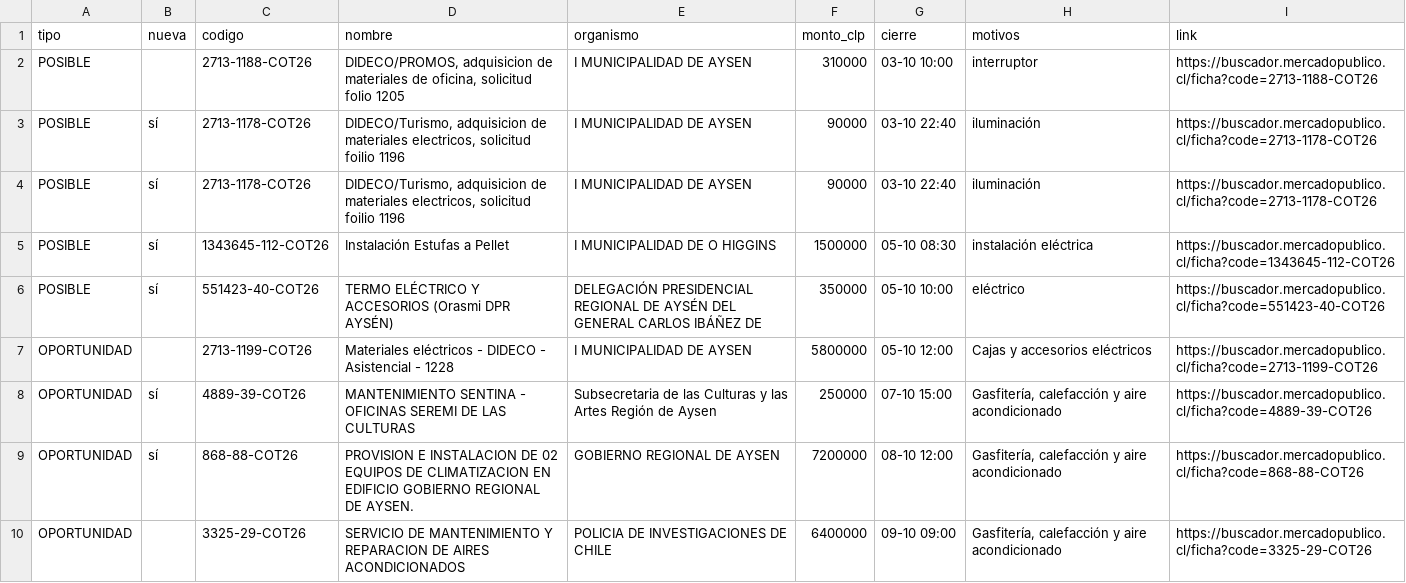
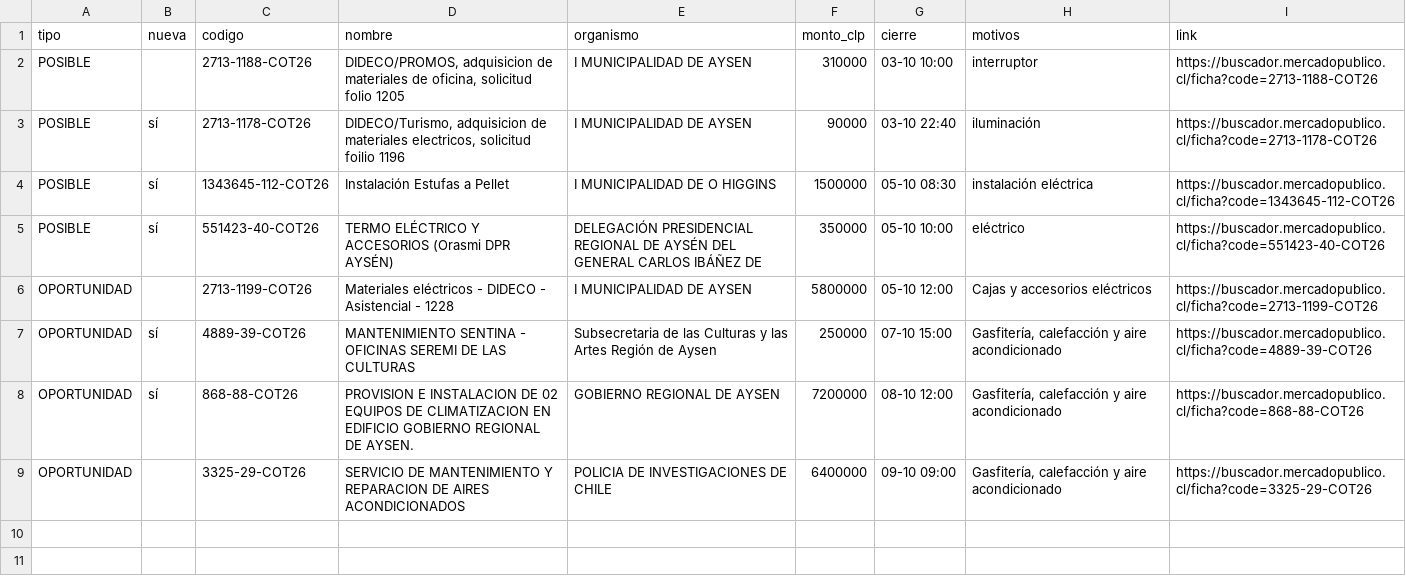
Before and after one commit to ricardoarevalo2/radar-aysen, a CSV file: docs/z-f3312e8e/oportunidades.csv, drawn as a sheet; the diff names each change by its address in the sheet, - before the commit and + after, or states it on an @@ line.

```diff
--- a/docs/z-f3312e8e/oportunidades.csv
+++ b/docs/z-f3312e8e/oportunidades.csv
-row 4: POSIBLE | sí | 2713-1178-COT26 | DIDECO/Turismo, adquisicion de materiales electricos, solicitud foilio 1196 | I MUNICIPALIDAD DE AYSEN | 90000 | 03-10 22:40 | iluminación | https://buscador.mercadopublico.cl/ficha?code=2713-1178-COT26
```
Also changed, not shown: 6 other files.
